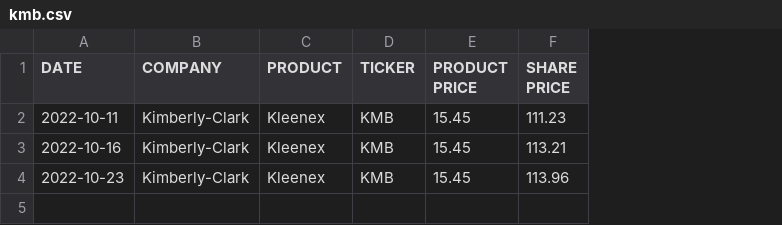
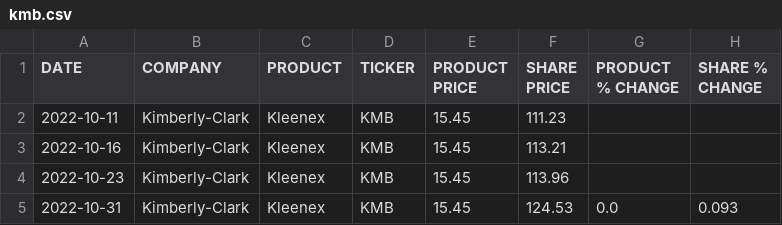
Before and after one commit to TysSweeney/stockproduct, a CSV file: kmb.csv, drawn as a sheet; the diff names each change by its address in the sheet, - before the commit and + after, or states it on an @@ line.

Commit message:
Python AutoUpdate

```diff
--- a/kmb.csv
+++ b/kmb.csv
+column G (PRODUCT % CHANGE), empty
+column H (SHARE % CHANGE), empty
+row 5: 2022-10-31 | Kimberly-Clark | Kleenex | KMB | 15.45 | 124.53 | 0.0 | 0.093
```
